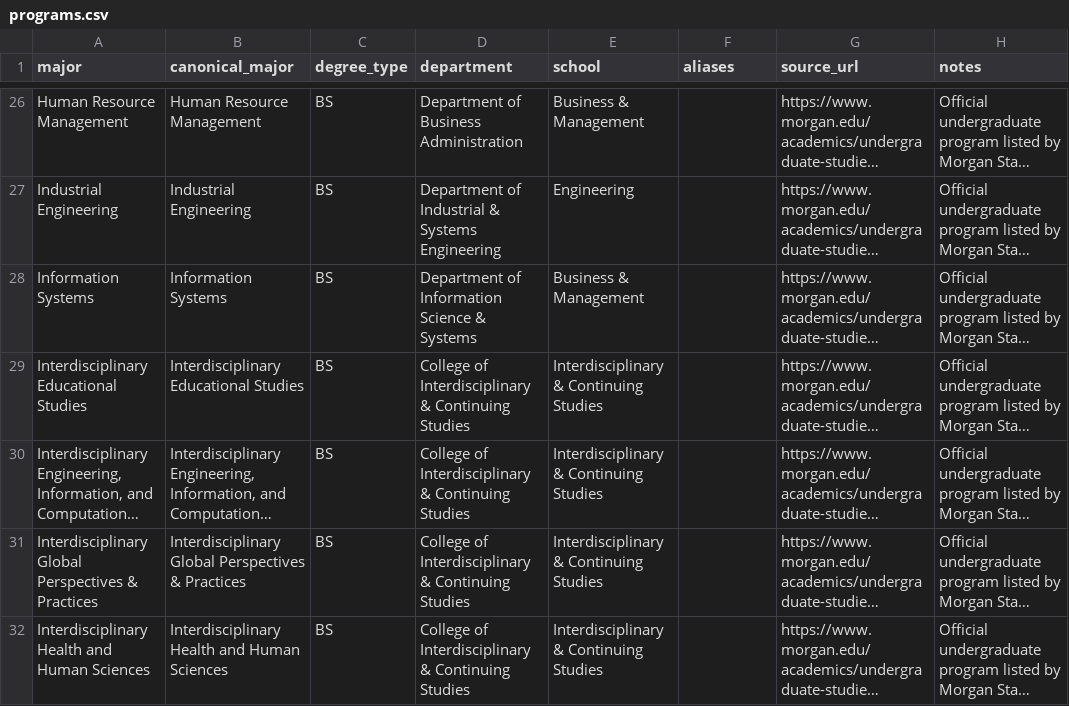
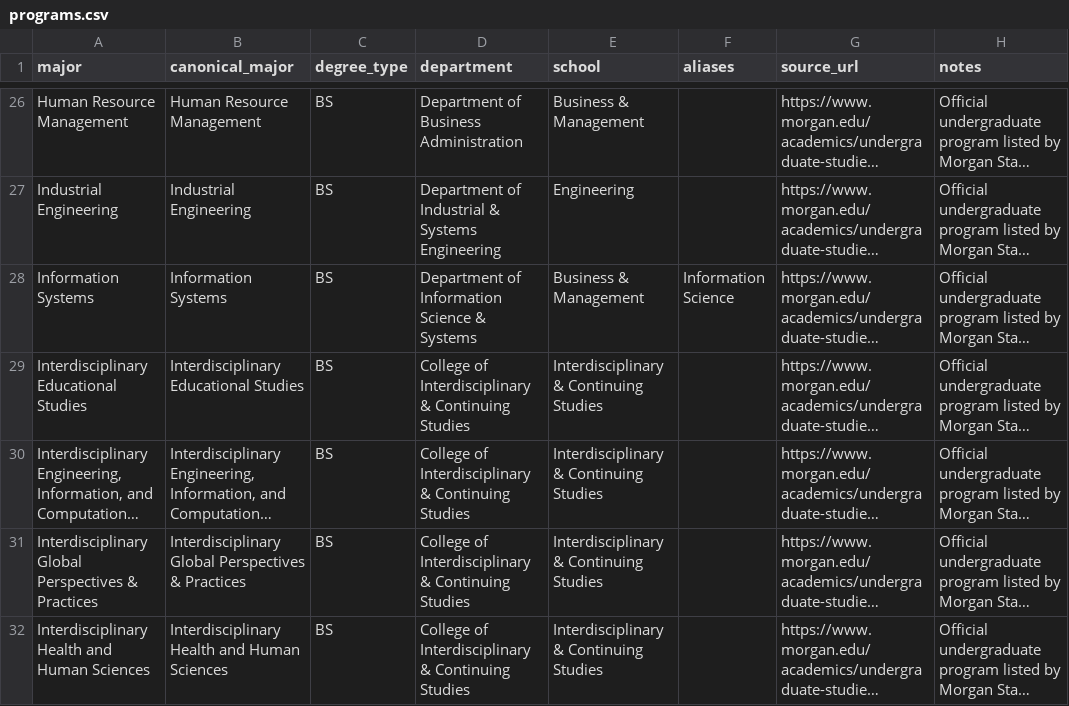
Before and after one commit to Morgan-Computer-Science/cosc-490-senior-project-team-9-project-3, a CSV file: backend/data/programs.csv, drawn as a sheet; only a part is shown, gaps mark what is left out; long unchanged cells end in …; the diff names each change by its address in the sheet, - before the commit and + after, or states it on an @@ line.

Commit message:
Deepen advising for tech and health majors

```diff
--- a/backend/data/programs.csv
+++ b/backend/data/programs.csv
-F28 (aliases): (empty)
+F28 (aliases): Information Science
```
Also changed, not shown: 9 other files.
